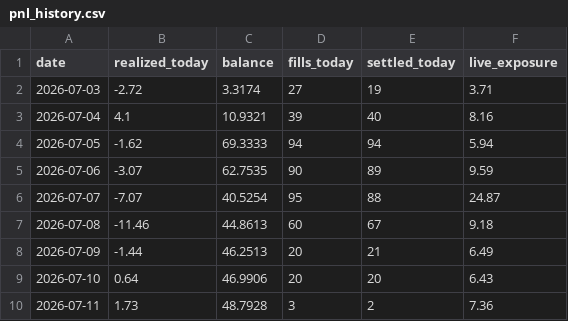
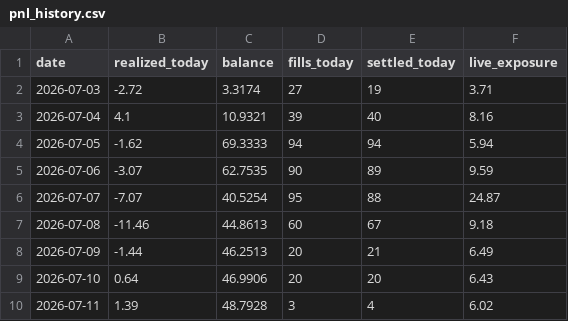
Before and after one commit to xbh970722/Polymarket-Kelshi, a CSV file: reports/pnl_history.csv, drawn as a sheet.

Commit message:
quant loop 07-11 06:05: auto fills/settlements

```diff
--- a/reports/pnl_history.csv
+++ b/reports/pnl_history.csv
@@ -9,2 +9,2 @@ date,realized_today,balance,fills_today,settled_today,live_exposure
 2026-07-10,0.64,46.9906,20,20,6.43
-2026-07-11,1.73,48.7928,3,2,7.36
+2026-07-11,1.39,48.7928,3,4,6.02
```
Also changed, not shown: 8 other files.
